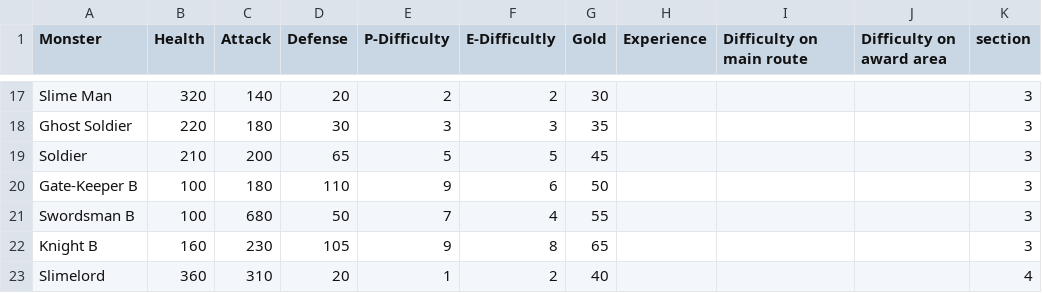
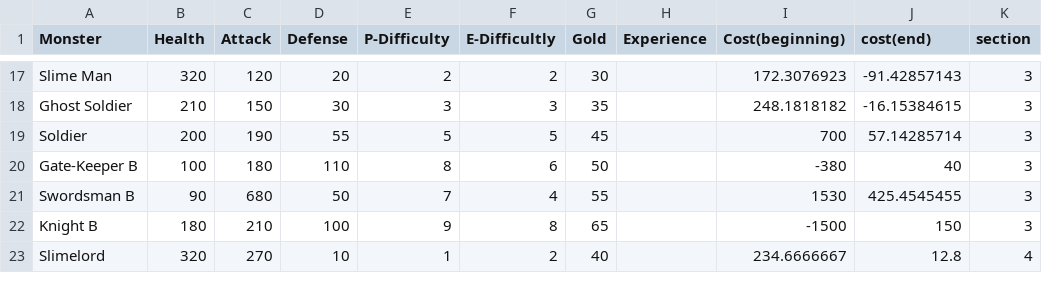
Before and after one commit to Pi-sun/Magic_tower_infinity, a CSV file: monster_data.csv, drawn as a sheet; only a part is shown, gaps mark what is left out; the diff covers the shown part only; the diff names each change by its address in the sheet, - before the commit and + after, or states it on an @@ line.

```diff
--- a/monster_data.csv
+++ b/monster_data.csv
-I1: Difficulty on main route
+I1: Cost(beginning)
-J1: Difficulty on award area
+J1: cost(end)
-C17 (Attack): 140
+C17 (Attack): 120
-I17 (Cost(beginning)): (empty)
+I17 (Cost(beginning)): 172.3076923
-J17 (cost(end)): (empty)
+J17 (cost(end)): -91.42857143
-B18 (Health): 220
+B18 (Health): 210
-C18 (Attack): 180
+C18 (Attack): 150
-I18 (Cost(beginning)): (empty)
+I18 (Cost(beginning)): 248.1818182
-J18 (cost(end)): (empty)
+J18 (cost(end)): -16.15384615
-B19 (Health): 210
+B19 (Health): 200
-C19 (Attack): 200
+C19 (Attack): 190
-D19 (Defense): 65
+D19 (Defense): 55
-I19 (Cost(beginning)): (empty)
+I19 (Cost(beginning)): 700
-J19 (cost(end)): (empty)
+J19 (cost(end)): 57.14285714
-E20 (P-Difficulty): 9
+E20 (P-Difficulty): 8
-I20 (Cost(beginning)): (empty)
+I20 (Cost(beginning)): -380
-J20 (cost(end)): (empty)
+J20 (cost(end)): 40
-B21 (Health): 100
+B21 (Health): 90
-I21 (Cost(beginning)): (empty)
+I21 (Cost(beginning)): 1530
-J21 (cost(end)): (empty)
+J21 (cost(end)): 425.4545455
-B22 (Health): 160
+B22 (Health): 180
-C22 (Attack): 230
+C22 (Attack): 210
-D22 (Defense): 105
+D22 (Defense): 100
-I22 (Cost(beginning)): (empty)
+I22 (Cost(beginning)): -1500
-J22 (cost(end)): (empty)
+J22 (cost(end)): 150
-B23 (Health): 360
+B23 (Health): 320
-C23 (Attack): 310
+C23 (Attack): 270
-D23 (Defense): 20
+D23 (Defense): 10
-I23 (Cost(beginning)): (empty)
+I23 (Cost(beginning)): 234.6666667
-J23 (cost(end)): (empty)
+J23 (cost(end)): 12.8
```
Also changed, not shown: 8 added rows, 8 removed rows and 68 edited cells elsewhere in this file, 2 other files.
